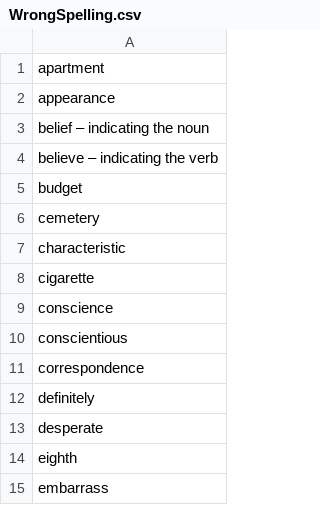
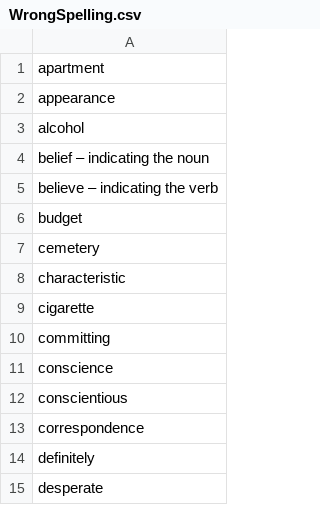
Before and after one commit to bmanishreddy/EnglishSpellings, a CSV file: SpellingSheets/WrongSpelling.csv, drawn as a sheet; only a part is shown; the shorter side is filled out with more unchanged rows.

Commit message:
Update WrongSpelling.csv

```diff
--- a/SpellingSheets/WrongSpelling.csv
+++ b/SpellingSheets/WrongSpelling.csv
@@ -2,2 +2,3 @@ apartment
 appearance
+alcohol
 belief – indicating the noun
@@ -8,2 +9,3 @@ characteristic
 cigarette
+committing
 conscience
```
